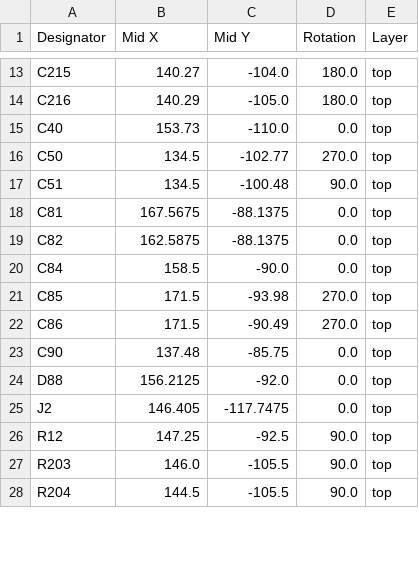
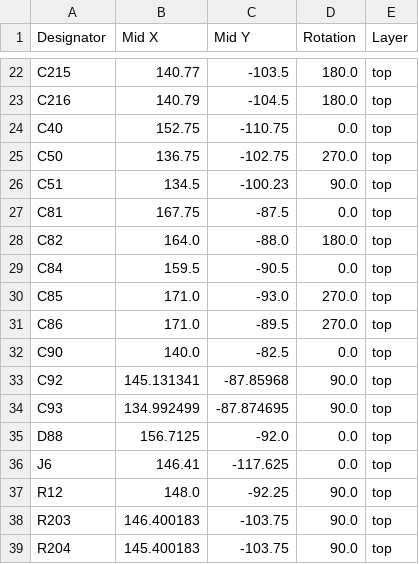
Before and after one commit to sonicavionics/4in, a CSV file: kicad/modules/sensors/production/positions.csv, drawn as a sheet; only a part is shown, gaps mark what is left out; removed rows and columns are numbered as before the commit, all else as after; the diff covers the shown part only; the diff names each change by its address in the sheet, - before the commit and + after, or states it on an @@ line.

```diff
--- a/kicad/modules/sensors/production/positions.csv
+++ b/kicad/modules/sensors/production/positions.csv
-B22 (Mid X): 140.27
+B22 (Mid X): 140.77
-C22 (Mid Y): -104.0
+C22 (Mid Y): -103.5
-B23 (Mid X): 140.29
+B23 (Mid X): 140.79
-C23 (Mid Y): -105.0
+C23 (Mid Y): -104.5
-B24 (Mid X): 153.73
+B24 (Mid X): 152.75
-C24 (Mid Y): -110.0
+C24 (Mid Y): -110.75
-B25 (Mid X): 134.5
+B25 (Mid X): 136.75
-C25 (Mid Y): -102.77
+C25 (Mid Y): -102.75
-C26 (Mid Y): -100.48
+C26 (Mid Y): -100.23
-B27 (Mid X): 167.5675
+B27 (Mid X): 167.75
-C27 (Mid Y): -88.1375
+C27 (Mid Y): -87.5
-B28 (Mid X): 162.5875
+B28 (Mid X): 164.0
-C28 (Mid Y): -88.1375
+C28 (Mid Y): -88.0
-D28 (Rotation): 0.0
+D28 (Rotation): 180.0
-B29 (Mid X): 158.5
+B29 (Mid X): 159.5
-C29 (Mid Y): -90.0
+C29 (Mid Y): -90.5
-B30:B31 (Mid X): 171.5
+B30:B31 (Mid X): 171.0
-C30 (Mid Y): -93.98
+C30 (Mid Y): -93.0
-C31 (Mid Y): -90.49
+C31 (Mid Y): -89.5
-B32 (Mid X): 137.48
+B32 (Mid X): 140.0
-C32 (Mid Y): -85.75
+C32 (Mid Y): -82.5
+row 33: C92 | 145.131341 | -87.85968 | 90.0 | top
+row 34: C93 | 134.992499 | -87.874695 | 90.0 | top
-B35 (Mid X): 156.2125
+B35 (Mid X): 156.7125
-row 25: J2 | 146.405 | -117.7475 | 0.0 | top
+row 36: J6 | 146.41 | -117.625 | 0.0 | top
-B37 (Mid X): 147.25
+B37 (Mid X): 148.0
-C37 (Mid Y): -92.5
+C37 (Mid Y): -92.25
-B38 (Mid X): 146.0
+B38 (Mid X): 146.400183
-C38:C39 (Mid Y): -105.5
+C38:C39 (Mid Y): -103.75
-B39 (Mid X): 144.5
+B39 (Mid X): 145.400183
```
Also changed, not shown: 9 added rows and 60 edited cells elsewhere in this file, kicad/modules/sensors/production/bom.csv, kicad/modules/sensors/production/designators.csv, 10 other files.
